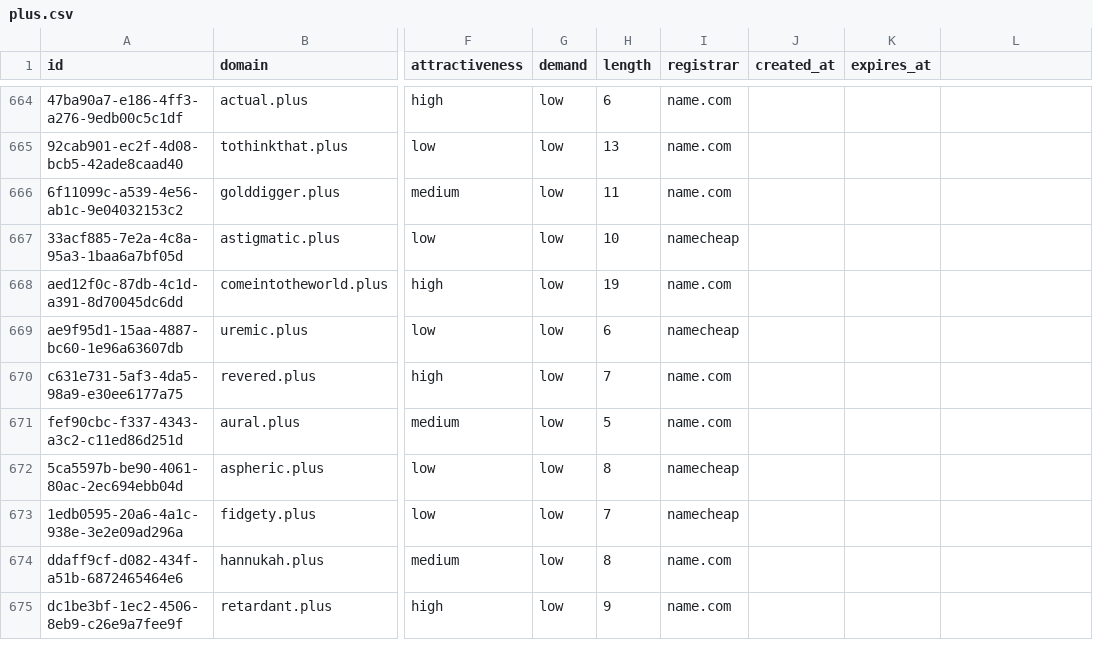
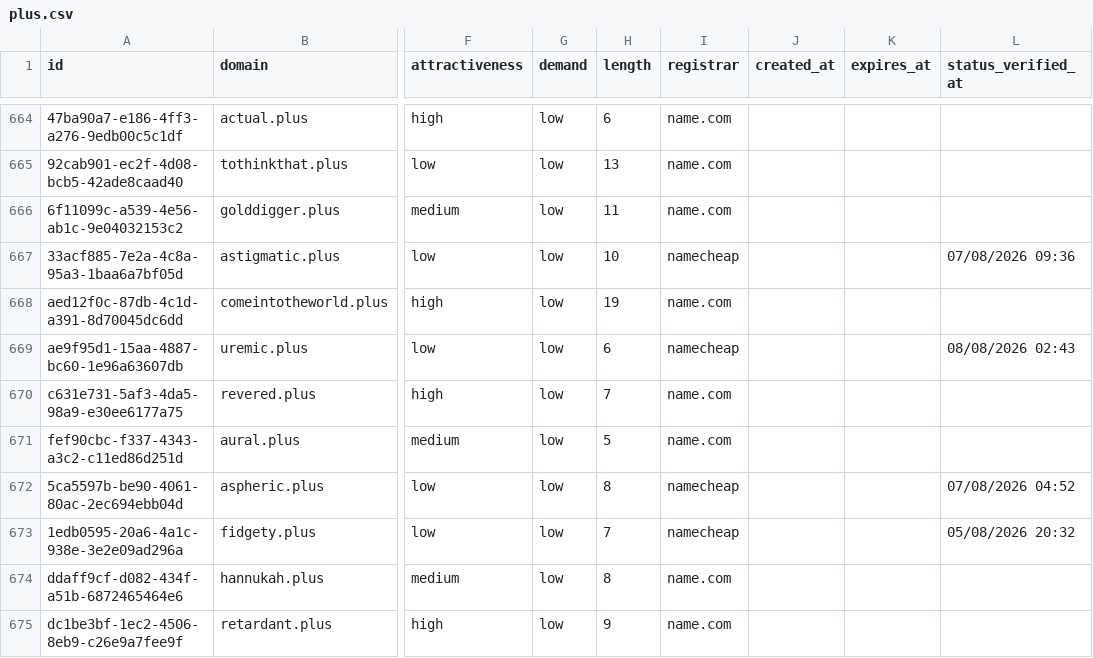
Before and after one commit to UniqueDomains/plus-oneword-domains, a CSV file: plus.csv, drawn as a sheet; only a part is shown, gaps mark what is left out; the diff covers the shown part only; the diff names each change by its address in the sheet, - before the commit and + after, or states it on an @@ line.

```diff
--- a/plus.csv
+++ b/plus.csv
-L1: (empty)
+L1: status_verified_at
-L667 (status_verified_at): (empty)
+L667 (status_verified_at): 07/08/2026 09:36
-L669 (status_verified_at): (empty)
+L669 (status_verified_at): 08/08/2026 02:43
-L672 (status_verified_at): (empty)
+L672 (status_verified_at): 07/08/2026 04:52
-L673 (status_verified_at): (empty)
+L673 (status_verified_at): 05/08/2026 20:32
```
Also changed, not shown: 138 edited cells elsewhere in this file, 6 other files.
